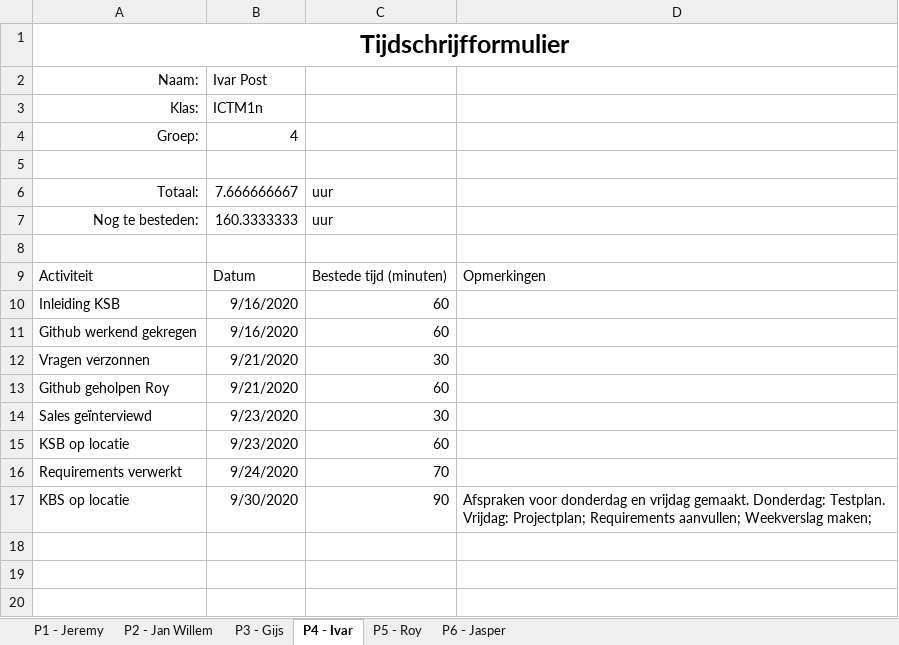
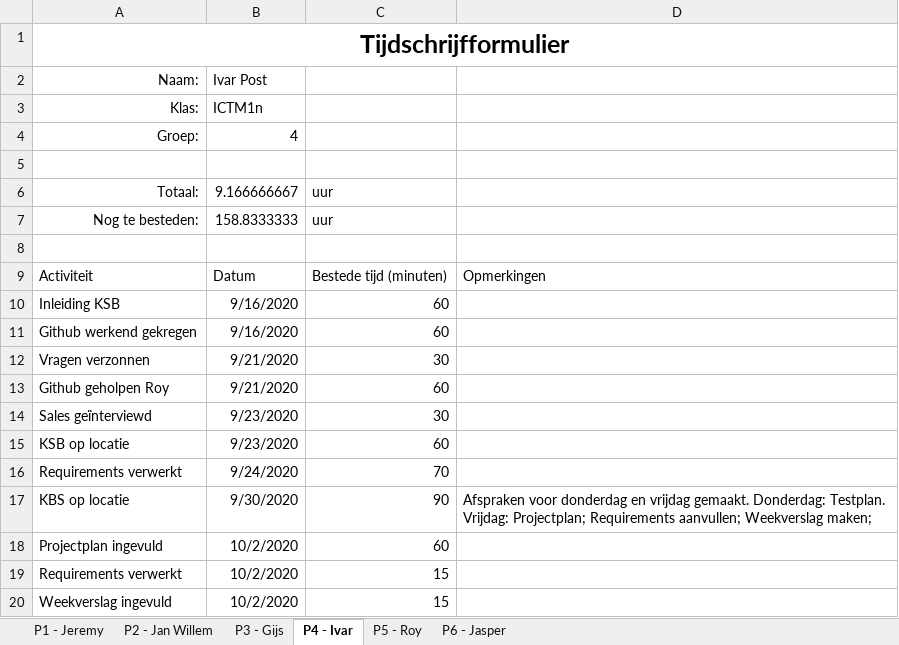
Before and after one commit to thesmallwan123/NerdyGadgets, an Excel workbook: Documenten/Tijdschriftformulier.xlsx, sheet P4 - Ivar, drawn as a sheet; values as stored, in another font and other column widths than the file's, no borders; table styles not drawn; the diff names each change by its address in the sheet, - before the commit and + after, or states it on an @@ line.

```diff
--- a/Documenten/Tijdschriftformulier.xlsx (sheet P4 - Ivar)
+++ b/Documenten/Tijdschriftformulier.xlsx (sheet P4 - Ivar)
-B6 (Ivar Post): 7.666666667
+B6 (Ivar Post): 9.166666667
-B7 (Ivar Post): 160.3333333
+B7 (Ivar Post): 158.8333333
+row 18: Projectplan ingevuld | 10/2/2020 | 60
+row 19: Requirements verwerkt | 10/2/2020 | 15
+row 20: Weekverslag ingevuld | 10/2/2020 | 15
```
Also changed, not shown: sheet P5 - Roy, sheet P2 - Jan Willem, sheet P6 - Jasper, sheet P1 - Jeremy, 1 other file.
